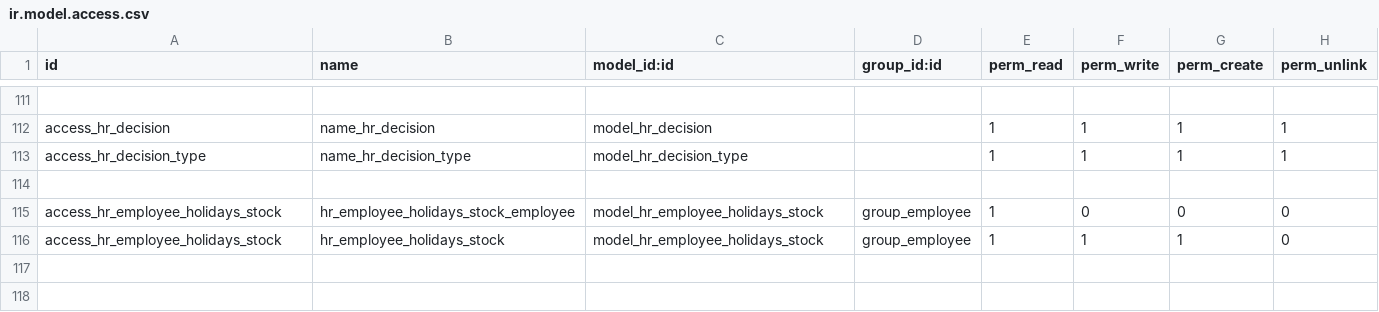
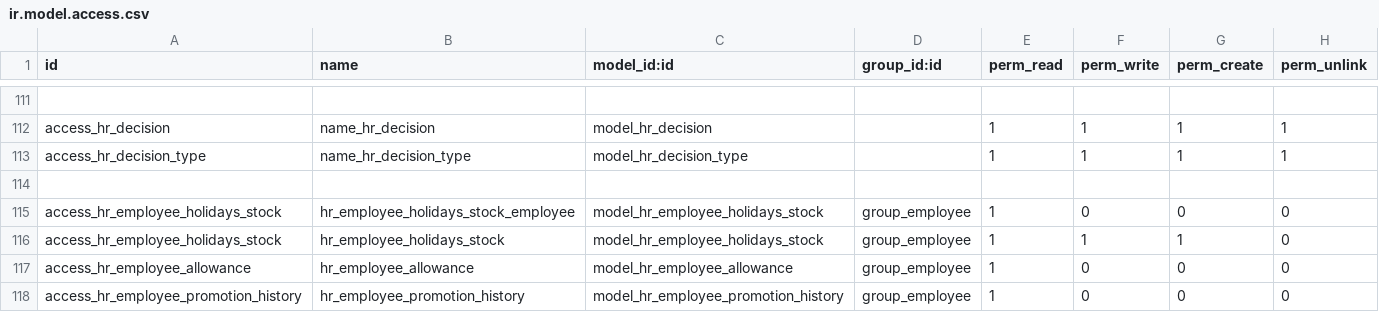
Before and after one commit to rouag/orvea, a CSV file: smart_hr/security/ir.model.access.csv, drawn as a sheet; only a part is shown, gaps mark what is left out; the diff names each change by its address in the sheet, - before the commit and + after, or states it on an @@ line.

```diff
--- a/smart_hr/security/ir.model.access.csv
+++ b/smart_hr/security/ir.model.access.csv
+row 117: access_hr_employee_allowance | hr_employee_allowance | model_hr_employee_allowance | group_employee | 1 | 0 | 0 | 0
+row 118: access_hr_employee_promotion_history | hr_employee_promotion_history | model_hr_employee_promotion_history | group_employee | 1 | 0 | 0 | 0
```
Also changed, not shown: 1 other file.
